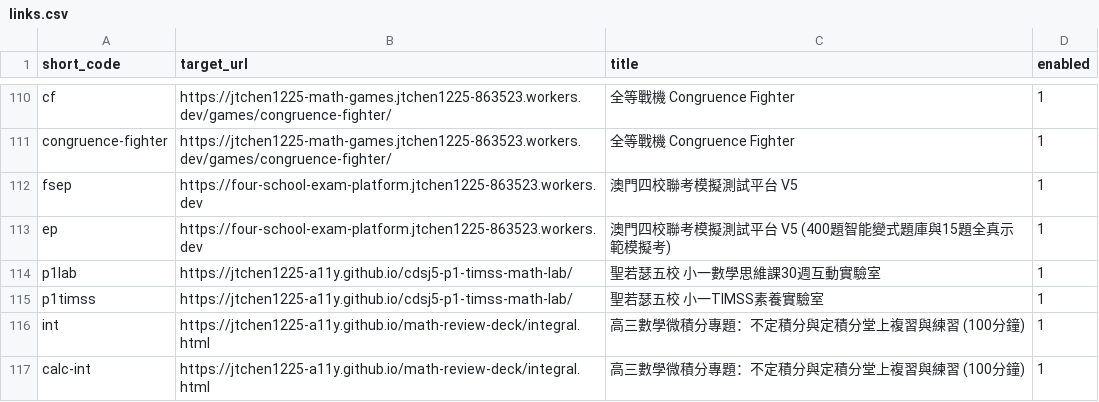
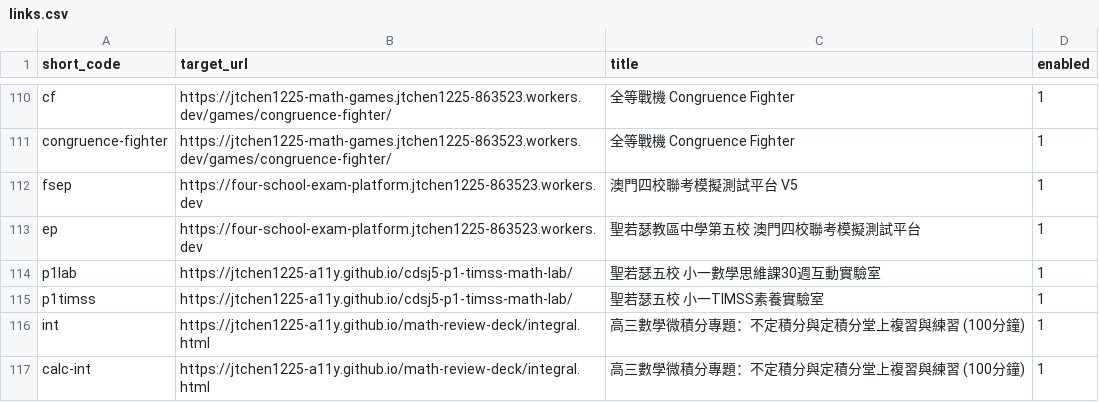
Before and after one commit to jtchen1225-a11y/daydaystudy-short-url, a CSV file: links.csv, drawn as a sheet; only a part is shown, gaps mark what is left out.

Commit message:
feat: 手動新增短網址 /ep

```diff
--- a/links.csv
+++ b/links.csv
@@ -112,3 +112,3 @@ congruence-fighter,https://jtchen1225-math-games.jtchen1225-863523.workers.dev/g
 fsep,https://four-school-exam-platform.jtchen1225-863523.workers.dev,澳門四校聯考模擬測試平台 V5,1
-ep,https://four-school-exam-platform.jtchen1225-863523.workers.dev,澳門四校聯考模擬測試平台 V5 (400題智能變式題庫與15題全真示範模擬考),1
+ep,https://four-school-exam-platform.jtchen1225-863523.workers.dev,聖若瑟教區中學第五校 澳門四校聯考模擬測試平台,1
 p1lab,https://jtchen1225-a11y.github.io/cdsj5-p1-timss-math-lab/,聖若瑟五校 小一數學思維課30週互動實驗室,1
```
